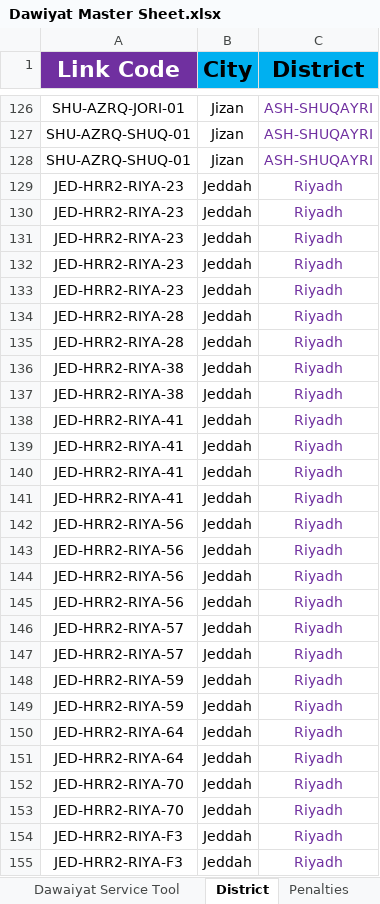
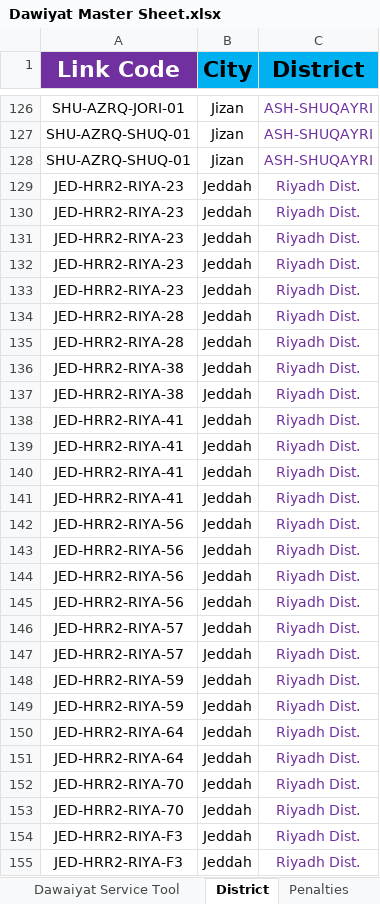
Before and after one commit to ahmedfekry-hub/Dawiyat-Dashboard, an Excel workbook: Dawiyat Master Sheet.xlsx, sheet District, drawn as a sheet; only a part is shown, gaps mark what is left out; values as stored, in another font and other column widths than the file's, no borders; the diff covers the shown part only; the diff names each change by its address in the sheet, - before the commit and + after, or states it on an @@ line.

```diff
--- a/Dawiyat Master Sheet.xlsx (sheet District)
+++ b/Dawiyat Master Sheet.xlsx (sheet District)
-C129:C155 (District): Riyadh
+C129:C155 (District): Riyadh Dist.
```
Also changed, not shown: 188 edited cells elsewhere in this sheet, sheet Penalties, formulas that keep their value, 2 other files.
